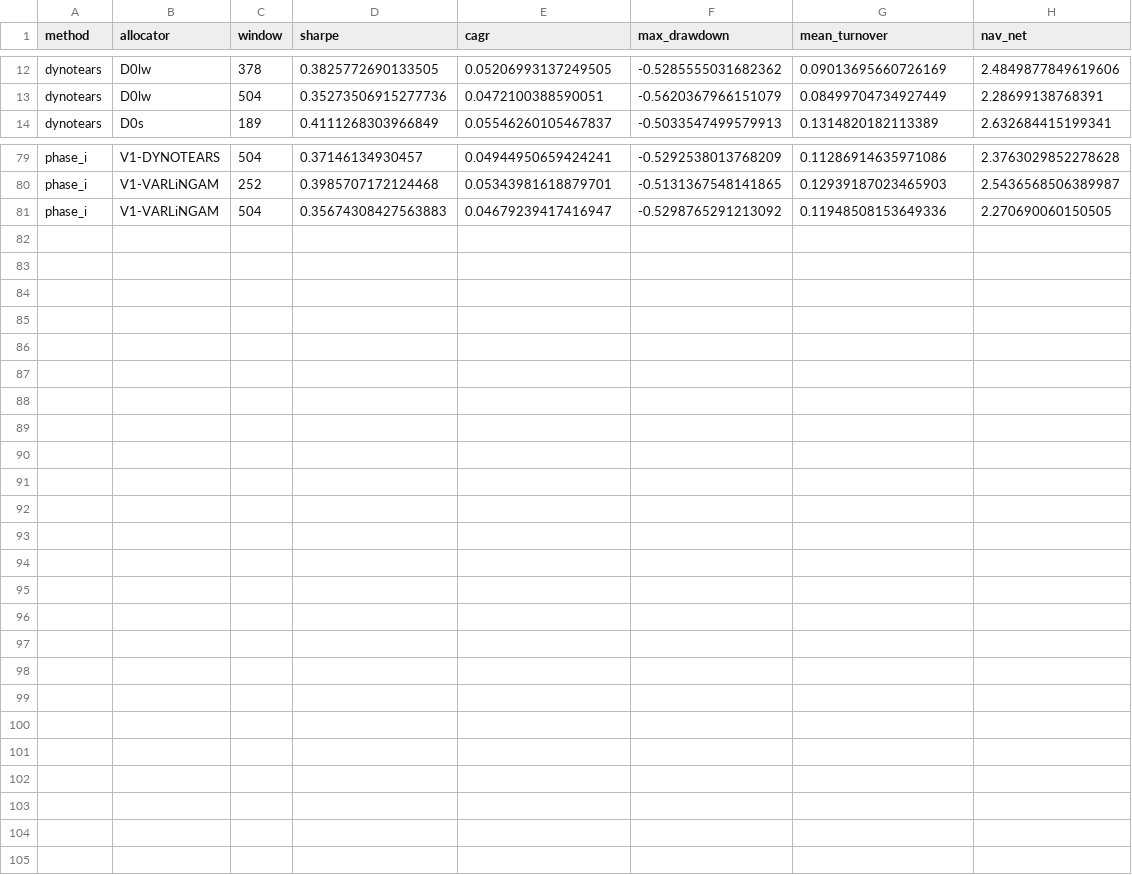
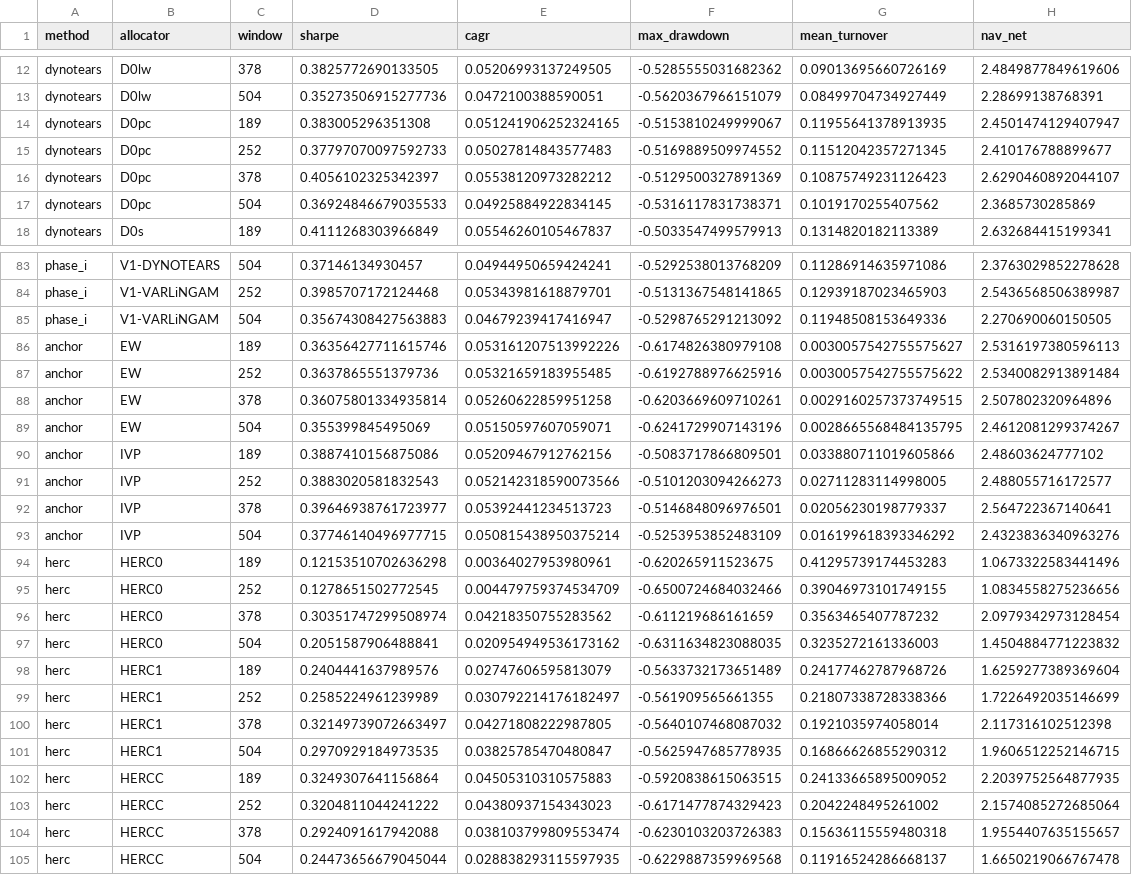
Before and after one commit to j-muthu/portfolio-optimisation-causal-networks, a CSV file: results/phase_ii_matrix.csv, drawn as a sheet; only a part is shown, gaps mark what is left out.

```diff
--- a/results/phase_ii_matrix.csv
+++ b/results/phase_ii_matrix.csv
@@ -13,2 +13,6 @@ dynotears,D0lw,378,0.3825772690133505,0.05206993137249505,-0.5285555031682362,0.
 dynotears,D0lw,504,0.35273506915277736,0.0472100388590051,-0.5620367966151079,0.08499704734927449,2.28699138768391
+dynotears,D0pc,189,0.383005296351308,0.051241906252324165,-0.5153810249999067,0.11955641378913935,2.4501474129407947
+dynotears,D0pc,252,0.37797070097592733,0.05027814843577483,-0.5169889509974552,0.11512042357271345,2.410176788899677
+dynotears,D0pc,378,0.4056102325342397,0.05538120973282212,-0.5129500327891369,0.10875749231126423,2.6290460892044107
+dynotears,D0pc,504,0.36924846679035533,0.04925884922834145,-0.5316117831738371,0.1019170255407562,2.3685730285869
 dynotears,D0s,189,0.4111268303966849,0.05546260105467837,-0.5033547499579913,0.1314820182113389,2.632684415199341
@@ -81 +85,21 @@ phase_i,V1-VARLiNGAM,252,0.3985707172124468,0.05343981618879701,-0.5131367548141
 phase_i,V1-VARLiNGAM,504,0.35674308427563883,0.04679239417416947,-0.5298765291213092,0.11948508153649336,2.270690060150505
+anchor,EW,189,0.36356427711615746,0.053161207513992226,-0.6174826380979108,0.0030057542755575627,2.5316197380596113
+anchor,EW,252,0.3637865551379736,0.05321659183955485,-0.6192788976625916,0.0030057542755575622,2.5340082913891484
+anchor,EW,378,0.36075801334935814,0.05260622859951258,-0.6203669609710261,0.0029160257373749515,2.507802320964896
+anchor,EW,504,0.355399845495069,0.05150597607059071,-0.6241729907143196,0.0028665568484135795,2.4612081299374267
+anchor,IVP,189,0.3887410156875086,0.05209467912762156,-0.5083717866809501,0.033880711019605866,2.48603624777102
+anchor,IVP,252,0.3883020581832543,0.052142318590073566,-0.5101203094266273,0.02711283114998005,2.488055716172577
+anchor,IVP,378,0.39646938761723977,0.05392441234513723,-0.5146848096976501,0.02056230198779337,2.564722367140641
+anchor,IVP,504,0.37746140496977715,0.050815438950375214,-0.5253953852483109,0.016199618393346292,2.4323836340963276
+herc,HERC0,189,0.12153510702636298,0.00364027953980961,-0.620265911523675,0.41295739174453283,1.0673322583441496
+herc,HERC0,252,0.1278651502772545,0.004479759374534709,-0.6500724684032466,0.39046973101749155,1.0834558275236656
+herc,HERC0,378,0.30351747299508974,0.04218350755283562,-0.611219686161659,0.3563465407787232,2.0979342973128454
+herc,HERC0,504,0.2051587906488841,0.020954949536173162,-0.6311634823088035,0.3235272161336003,1.4504884771223832
+herc,HERC1,189,0.2404441637989576,0.02747606595813079,-0.5633732173651489,0.24177462787968726,1.6259277389369604
+herc,HERC1,252,0.2585224961239989,0.030792214176182497,-0.561909565661355,0.21807338728338366,1.7226492035146699
+herc,HERC1,378,0.32149739072663497,0.04271808222987805,-0.5640107468087032,0.1921035974058014,2.117316102512398
+herc,HERC1,504,0.2970929184973535,0.03825785470480847,-0.5625947685778935,0.16866626855290312,1.9606512252146715
+herc,HERCC,189,0.3249307641156864,0.04505310310575883,-0.5920838615063515,0.24133665895009052,2.2039752564877935
+herc,HERCC,252,0.3204811044241222,0.04380937154343023,-0.6171477874329423,0.2042248495261002,2.1574085272685064
+herc,HERCC,378,0.2924091617942088,0.038103799809553474,-0.6230103203726383,0.15636115559480318,1.9554407635155657
+herc,HERCC,504,0.24473656679045044,0.028838293115597935,-0.6229887359969568,0.11916524286668137,1.6650219066767478
```
Also changed, not shown: results/phase_ii_contrasts.csv, results/robust_stats_phase_ii.csv, 7 other files.
